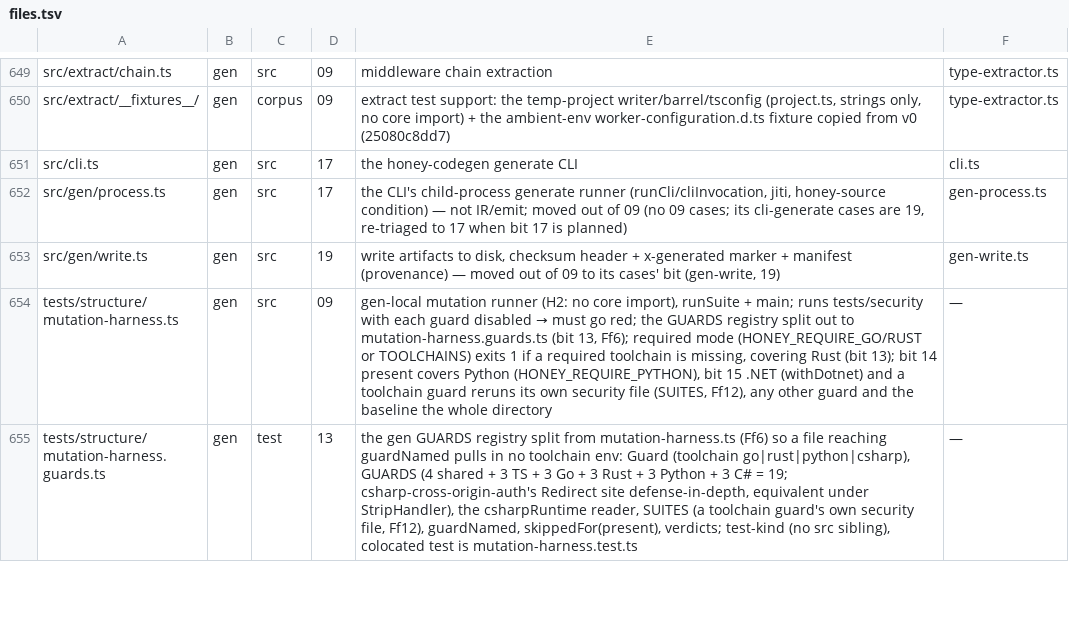
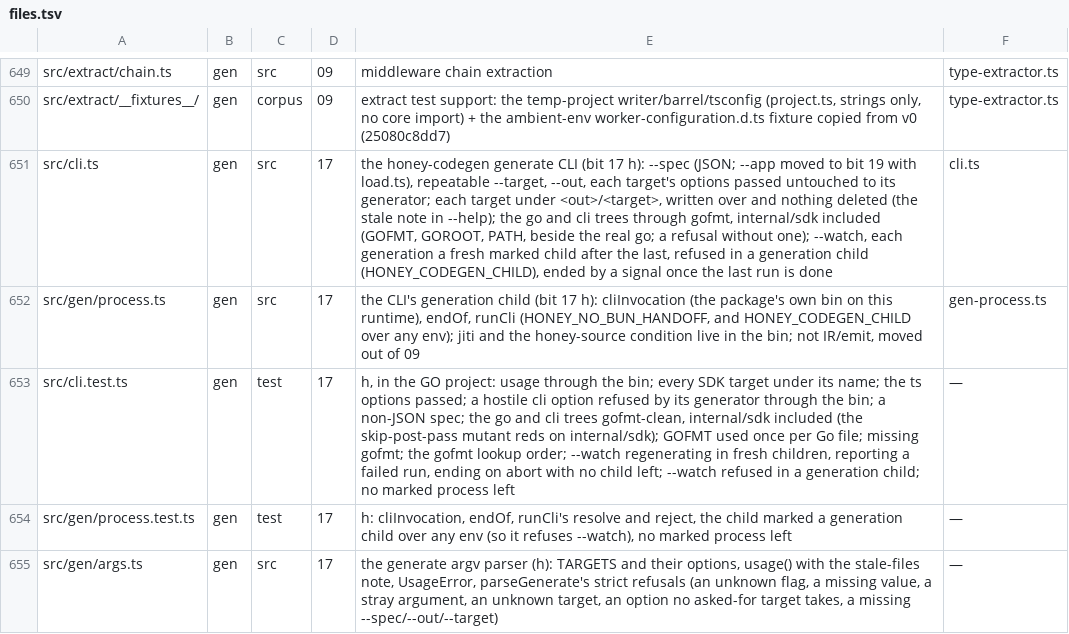
Before and after one commit to workerstack/backend, a TSV file: blueprint/files.tsv, drawn as a sheet; only a part is shown, gaps mark what is left out; the shorter side is filled out with more unchanged rows; the diff covers the shown part only.

Commit message:
feat(gen): bit 17 h — honey-codegen generate: the bin, --spec, gofmt and --watch
The honey-codegen bin hands off to the Bun that started it once, forwards
and re-raises signals, and picks its entry by runtime. generate takes a
JSON --spec, repeatable --target, --out and each target's own options,
passed untouched, so a hostile one is refused by its generator. Parsing
is strict. Files are written over and none deleted, as --help and the
README say. The go and cli trees go through gofmt, found by GOFMT,
GOROOT, PATH or beside the real go. --watch regenerates in a fresh child
per change; a generation child is marked and refuses --watch, so a lost
flag cannot fork a chain. Each test file marks its children and ends by
reaping and naming any that outlived its leg.

App loading (--app, src/ir/load.ts, V072-2) moves to bit 19.

```diff
--- a/blueprint/files.tsv
+++ b/blueprint/files.tsv
@@ -650,3 +650,6 @@ src/extract/chain.ts	gen	src	09	middleware chain extraction	type-extractor.ts
 src/extract/__fixtures__/	gen	corpus	09	extract test support: the temp-project writer/barrel/tsconfig (project.ts, strings only, no core import) + the ambient-env worker-configuration.d.ts fixture copied from v0 (25080c8dd7)	type-extractor.ts
-src/cli.ts	gen	src	17	the honey-codegen generate CLI	cli.ts
-src/gen/process.ts	gen	src	17	the CLI's child-process generate runner (runCli/cliInvocation, jiti, honey-source condition) — not IR/emit; moved out of 09 (no 09 cases; its cli-generate cases are 19, re-triaged to 17 when bit 17 is planned)	gen-process.ts
+src/cli.ts	gen	src	17	the honey-codegen generate CLI (bit 17 h): --spec (JSON; --app moved to bit 19 with load.ts), repeatable --target, --out, each target's options passed untouched to its generator; each target under <out>/<target>, written over and nothing deleted (the stale note in --help); the go and cli trees through gofmt, internal/sdk included (GOFMT, GOROOT, PATH, beside the real go; a refusal without one); --watch, each generation a fresh marked child after the last, refused in a generation child (HONEY_CODEGEN_CHILD), ended by a signal once the last run is done	cli.ts
+src/gen/process.ts	gen	src	17	the CLI's generation child (bit 17 h): cliInvocation (the package's own bin on this runtime), endOf, runCli (HONEY_NO_BUN_HANDOFF, and HONEY_CODEGEN_CHILD over any env); jiti and the honey-source condition live in the bin; not IR/emit, moved out of 09	gen-process.ts
+src/cli.test.ts	gen	test	17	h, in the GO project: usage through the bin; every SDK target under its name; the ts options passed; a hostile cli option refused by its generator through the bin; a non-JSON spec; the go and cli trees gofmt-clean, internal/sdk included (the skip-post-pass mutant reds on internal/sdk); GOFMT used once per Go file; missing gofmt; the gofmt lookup order; --watch regenerating in fresh children, reporting a failed run, ending on abort with no child left; --watch refused in a generation child; no marked process left	—
+src/gen/process.test.ts	gen	test	17	h: cliInvocation, endOf, runCli's resolve and reject, the child marked a generation child over any env (so it refuses --watch), no marked process left	—
+src/gen/args.ts	gen	src	17	the generate argv parser (h): TARGETS and their options, usage() with the stale-files note, UsageError, parseGenerate's strict refusals (an unknown flag, a missing value, a stray argument, an unknown target, an option no asked-for target takes, a missing --spec/--out/--target)	—
```
Also changed, not shown: 5 added rows and 6 edited cells elsewhere in this file, 14 other files.
